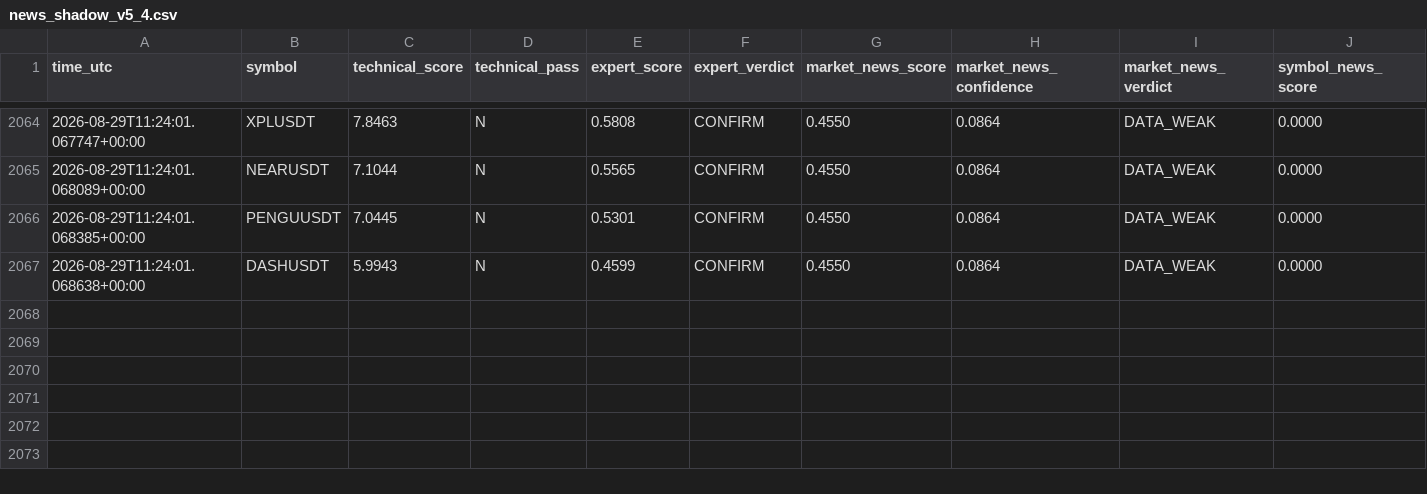
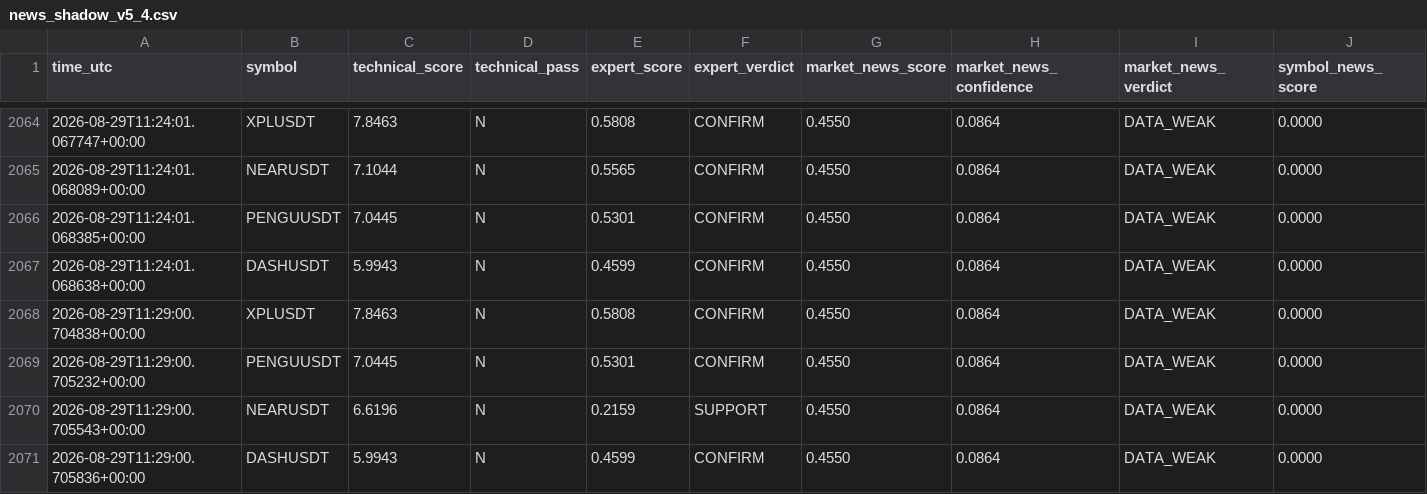
Before and after one commit to mrmatinbolandnazar-web/crypto-paper-bot, a CSV file: vps_reports/news_shadow_v5_4.csv, drawn as a sheet; only a part is shown, gaps mark what is left out; rows hold the shown columns only; the diff names each change by its address in the sheet, - before the commit and + after, or states it on an @@ line.

```diff
--- a/vps_reports/news_shadow_v5_4.csv
+++ b/vps_reports/news_shadow_v5_4.csv
+row 2068: 2026-08-29T11:29:00.704838+00:00 | XPLUSDT | 7.8463 | N | 0.5808 | CONFIRM | 0.4550 | 0.0864 | DATA_WEAK | 0.0000
+row 2069: 2026-08-29T11:29:00.705232+00:00 | PENGUUSDT | 7.0445 | N | 0.5301 | CONFIRM | 0.4550 | 0.0864 | DATA_WEAK | 0.0000
+row 2070: 2026-08-29T11:29:00.705543+00:00 | NEARUSDT | 6.6196 | N | 0.2159 | SUPPORT | 0.4550 | 0.0864 | DATA_WEAK | 0.0000
+row 2071: 2026-08-29T11:29:00.705836+00:00 | DASHUSDT | 5.9943 | N | 0.4599 | CONFIRM | 0.4550 | 0.0864 | DATA_WEAK | 0.0000
```
Also changed, not shown: vps_reports/crowd_psychology_v5_5.csv, vps_reports/expert_shadow_v5_3.csv, 9 other files.
